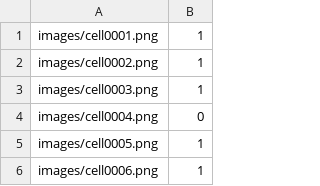
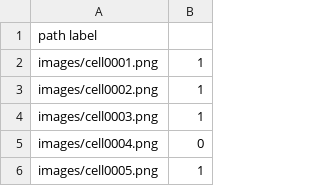
Before and after one commit to PaoloRuggirello/CVDefectClassification, a CSV file: labels.csv, drawn as a sheet; only a part is shown; the shorter side is filled out with more unchanged rows; the diff names each change by its address in the sheet, - before the commit and + after, or states it on an @@ line.

```diff
--- a/labels.csv
+++ b/labels.csv
+row 1: path label
```
Also changed, not shown: 4 other files.
